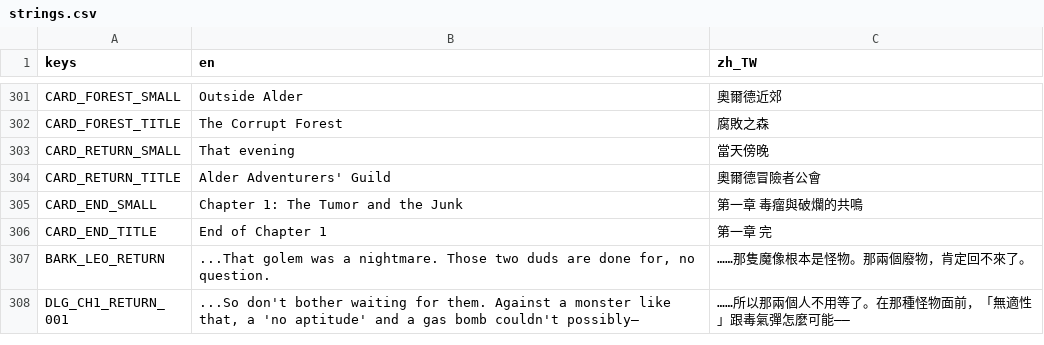
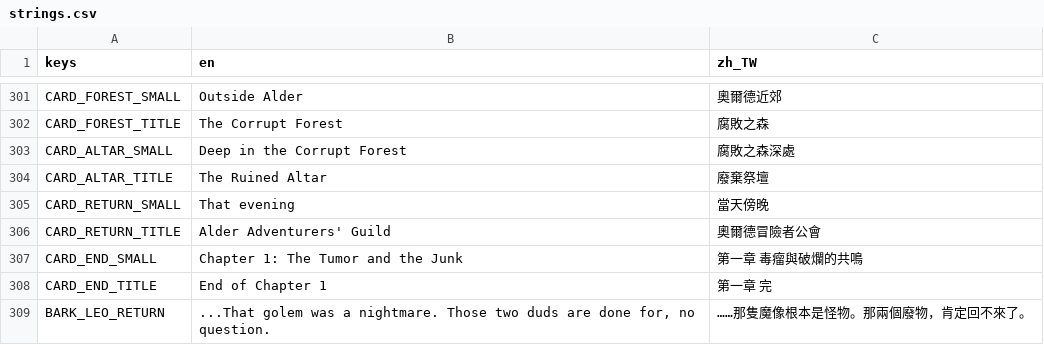
Before and after one commit to twjackysu/curses-too-useful, a CSV file: game/i18n/strings.csv, drawn as a sheet; only a part is shown, gaps mark what is left out; the shorter side is filled out with more unchanged rows.

```diff
--- a/game/i18n/strings.csv
+++ b/game/i18n/strings.csv
@@ -302,2 +302,4 @@ CARD_FOREST_SMALL,Outside Alder,奧爾德近郊
 CARD_FOREST_TITLE,The Corrupt Forest,腐敗之森
+CARD_ALTAR_SMALL,Deep in the Corrupt Forest,腐敗之森深處
+CARD_ALTAR_TITLE,The Ruined Altar,廢棄祭壇
 CARD_RETURN_SMALL,That evening,當天傍晚
```
Also changed, not shown: 14 other files.
